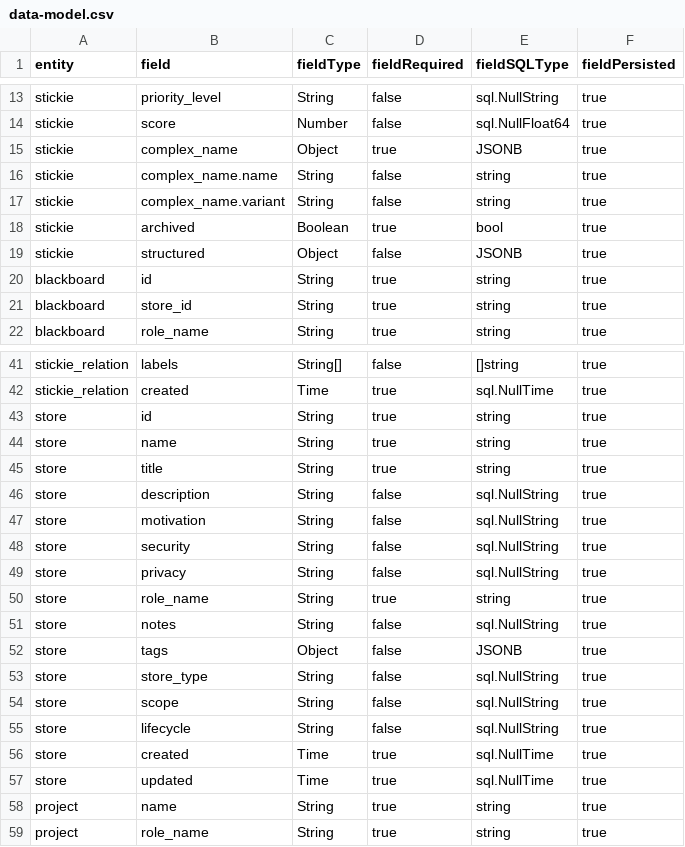
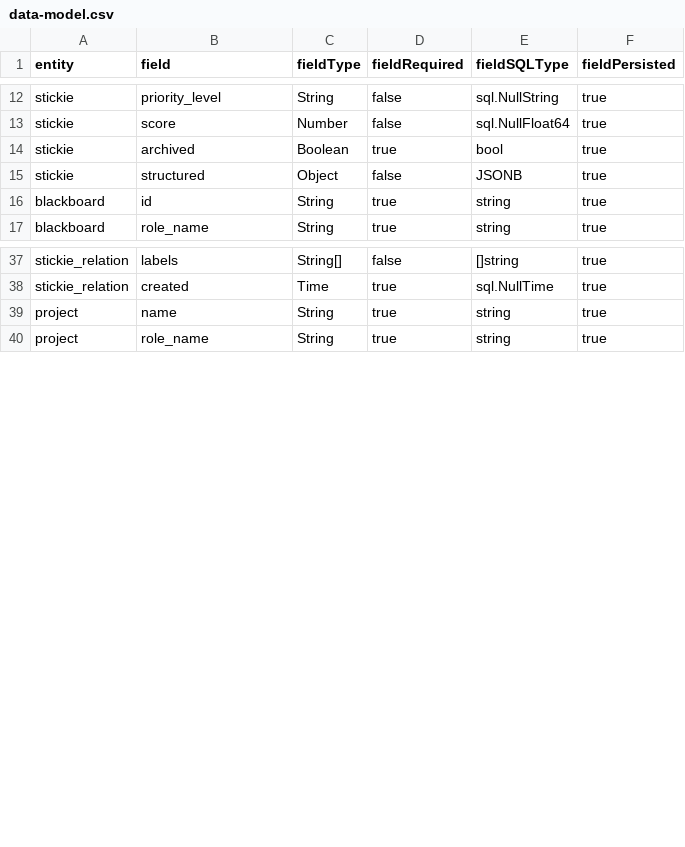
Before and after one commit to flarebyte/baldrick-rebec, a CSV file: script/data-model.csv, drawn as a sheet; only a part is shown, gaps mark what is left out; removed rows and columns are numbered as before the commit, all else as after; the diff covers the shown part only; the diff names each change by its address in the sheet, - before the commit and + after, or states it on an @@ line.

Commit message:
feat/store-merge: remove the need for a store table (#13)
* implemented to remove blackboard.store_id and add lifecycle to blackboard, updating CLI, DAO, schema, and tests.

* Remove the entity store

* Adds blackboard for features

* sync dashboard for features

* Implemented folded block scalars + simple wrapping in the exporter so background and guidelines render as multi-line, human-friendly YAML

* Format paragraph as 80 chars max

* Adds notes for blackboard

* Limit stickies to 80 chars

* Adds more features desc for blackboard non-functional

* Do not use complex name for stickie

* Remove topic from stickie

* Added archived control to blackboard sync

* Added name-based filenames for stickies in blackboard sync (id → folder) and updated tests to assert the new behavior

* Remove ids from stickies

* stickie file name include name

* Add sync with id:_

* Adds blackboard diff

* Trying to fix diff issue

* Add tests for pure function in diff

* Show actual for failing tests

* Fixes name check

* blackboard not found in database

* Check for other dashboards in diff

* Adds import command

* import and tests

* Improve tests for import

* Limit blackboard list display

* Shorten label for blackboard stickies

* triple dots when shortening title

* Filter per labels blackboard

```diff
--- a/script/data-model.csv
+++ b/script/data-model.csv
-row 15: stickie | complex_name | Object | true | JSONB | true
-row 16: stickie | complex_name.name | String | false | string | true
-row 17: stickie | complex_name.variant | String | false | string | true
-row 21: blackboard | store_id | String | true | string | true
-row 43: store | id | String | true | string | true
-row 44: store | name | String | true | string | true
-row 45: store | title | String | true | string | true
-row 46: store | description | String | false | sql.NullString | true
-row 47: store | motivation | String | false | sql.NullString | true
-row 48: store | security | String | false | sql.NullString | true
-row 49: store | privacy | String | false | sql.NullString | true
-row 50: store | role_name | String | true | string | true
-row 51: store | notes | String | false | sql.NullString | true
-row 52: store | tags | Object | false | JSONB | true
-row 53: store | store_type | String | false | sql.NullString | true
-row 54: store | scope | String | false | sql.NullString | true
-row 55: store | lifecycle | String | false | sql.NullString | true
-row 56: store | created | Time | true | sql.NullTime | true
-row 57: store | updated | Time | true | sql.NullTime | true
```
Also changed, not shown: 1 added row, 1 removed row and 1 edited cell elsewhere in this file, 57 other files.
